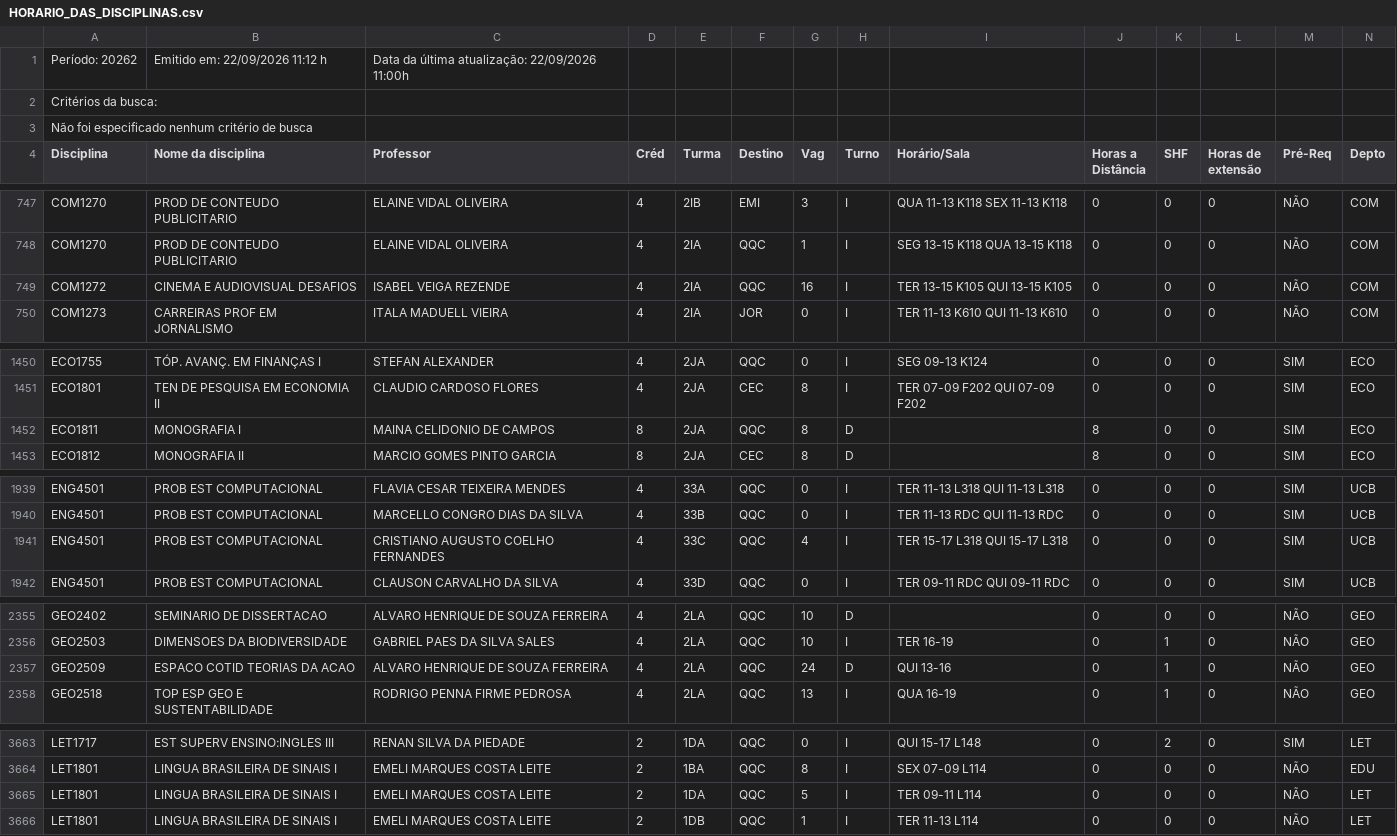
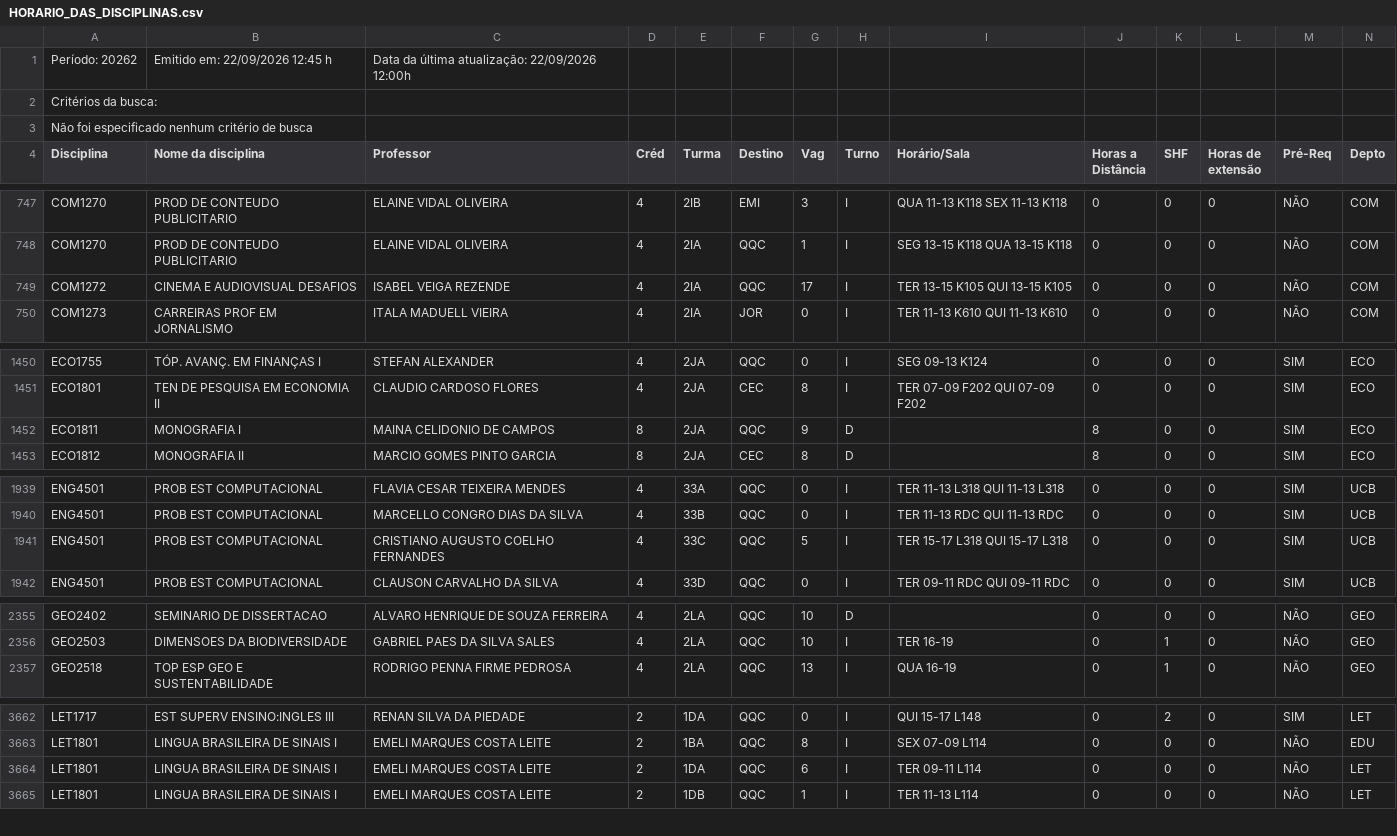
Before and after one commit to matriculer/matriculer.github.io, a CSV file: HORARIO_DAS_DISCIPLINAS.csv, drawn as a sheet; only a part is shown, gaps mark what is left out.

```diff
--- a/HORARIO_DAS_DISCIPLINAS.csv
+++ b/HORARIO_DAS_DISCIPLINAS.csv
@@ -1,2 +1,2 @@
-Período: 20262;Emitido em: 22/09/2026 11:12 h; Data da última atualização: 22/09/2026 11:00h;
+Período: 20262;Emitido em: 22/09/2026 12:45 h; Data da última atualização: 22/09/2026 12:00h;
 Critérios da busca:
@@ -748,3 +748,3 @@ COM1270; PROD DE CONTEUDO PUBLICITARIO ;ELAINE VIDAL OLIVEIRA;4;2IB;EMI;3;I;QUA
 COM1270; PROD DE CONTEUDO PUBLICITARIO ;ELAINE VIDAL OLIVEIRA;4;2IA;QQC;1;I;SEG 13-15 K118  QUA 13-15 K118  ;0;0;0;NÃO;COM;
-COM1272; CINEMA E AUDIOVISUAL DESAFIOS ;ISABEL VEIGA REZENDE;4;2IA;QQC;16;I;TER 13-15 K105  QUI 13-15 K105  ;0;0;0;NÃO;COM;
+COM1272; CINEMA E AUDIOVISUAL DESAFIOS ;ISABEL VEIGA REZENDE;4;2IA;QQC;17;I;TER 13-15 K105  QUI 13-15 K105  ;0;0;0;NÃO;COM;
 COM1273; CARREIRAS PROF EM JORNALISMO ;ITALA MADUELL VIEIRA;4;2IA;JOR;0;I;TER 11-13 K610  QUI 11-13 K610  ;0;0;0;NÃO;COM;
@@ -1451,3 +1451,3 @@ ECO1755; TÓP. AVANÇ. EM FINANÇAS I ;STEFAN ALEXANDER;4;2JA;QQC;0;I;SEG 09-13
 ECO1801; TEN DE PESQUISA EM ECONOMIA II ;CLAUDIO CARDOSO FLORES;4;2JA;CEC;8;I;TER 07-09 F202  QUI 07-09 F202  ;0;0;0; SIM ;ECO;
-ECO1811; MONOGRAFIA I ;MAINA CELIDONIO DE CAMPOS;8;2JA;QQC;8;D; ;8;0;0; SIM ;ECO;
+ECO1811; MONOGRAFIA I ;MAINA CELIDONIO DE CAMPOS;8;2JA;QQC;9;D; ;8;0;0; SIM ;ECO;
 ECO1812; MONOGRAFIA II ;MARCIO GOMES PINTO GARCIA;8;2JA;CEC;8;D; ;8;0;0; SIM ;ECO;
@@ -1940,3 +1940,3 @@ ENG4501; PROB EST COMPUTACIONAL ;FLAVIA CESAR TEIXEIRA MENDES;4;33A;QQC;0;I;TER
 ENG4501; PROB EST COMPUTACIONAL ;MARCELLO CONGRO DIAS DA SILVA;4;33B;QQC;0;I;TER 11-13 RDC  QUI 11-13 RDC  ;0;0;0; SIM ;UCB;
-ENG4501; PROB EST COMPUTACIONAL ;CRISTIANO AUGUSTO COELHO FERNANDES;4;33C;QQC;4;I;TER 15-17 L318  QUI 15-17 L318  ;0;0;0; SIM ;UCB;
+ENG4501; PROB EST COMPUTACIONAL ;CRISTIANO AUGUSTO COELHO FERNANDES;4;33C;QQC;5;I;TER 15-17 L318  QUI 15-17 L318  ;0;0;0; SIM ;UCB;
 ENG4501; PROB EST COMPUTACIONAL ;CLAUSON CARVALHO DA SILVA;4;33D;QQC;0;I;TER 09-11 RDC  QUI 09-11 RDC  ;0;0;0; SIM ;UCB;
@@ -2356,3 +2356,2 @@ GEO2402; SEMINARIO DE DISSERTACAO ;ALVARO HENRIQUE DE SOUZA FERREIRA;4;2LA;QQC;1
 GEO2503; DIMENSOES DA BIODIVERSIDADE ;GABRIEL PAES DA SILVA SALES;4;2LA;QQC;10;I;TER 16-19   ;0;1;0;NÃO;GEO;
-GEO2509; ESPACO COTID TEORIAS DA ACAO ;ALVARO HENRIQUE DE SOUZA FERREIRA;4;2LA;QQC;24;D;QUI 13-16   ;0;1;0;NÃO;GEO;
 GEO2518; TOP ESP GEO E SUSTENTABILIDADE ;RODRIGO PENNA FIRME PEDROSA;4;2LA;QQC;13;I;QUA 16-19   ;0;1;0;NÃO;GEO;
@@ -3664,3 +3663,3 @@ LET1717; EST SUPERV ENSINO:INGLES III ;RENAN SILVA DA PIEDADE;2;1DA;QQC;0;I;QUI
 LET1801; LINGUA BRASILEIRA DE SINAIS I ;EMELI MARQUES COSTA LEITE;2;1BA;QQC;8;I;SEX 07-09 L114  ;0;0;0;NÃO;EDU;
-LET1801; LINGUA BRASILEIRA DE SINAIS I ;EMELI MARQUES COSTA LEITE;2;1DA;QQC;5;I;TER 09-11 L114  ;0;0;0;NÃO;LET;
+LET1801; LINGUA BRASILEIRA DE SINAIS I ;EMELI MARQUES COSTA LEITE;2;1DA;QQC;6;I;TER 09-11 L114  ;0;0;0;NÃO;LET;
 LET1801; LINGUA BRASILEIRA DE SINAIS I ;EMELI MARQUES COSTA LEITE;2;1DB;QQC;1;I;TER 11-13 L114  ;0;0;0;NÃO;LET;
```
